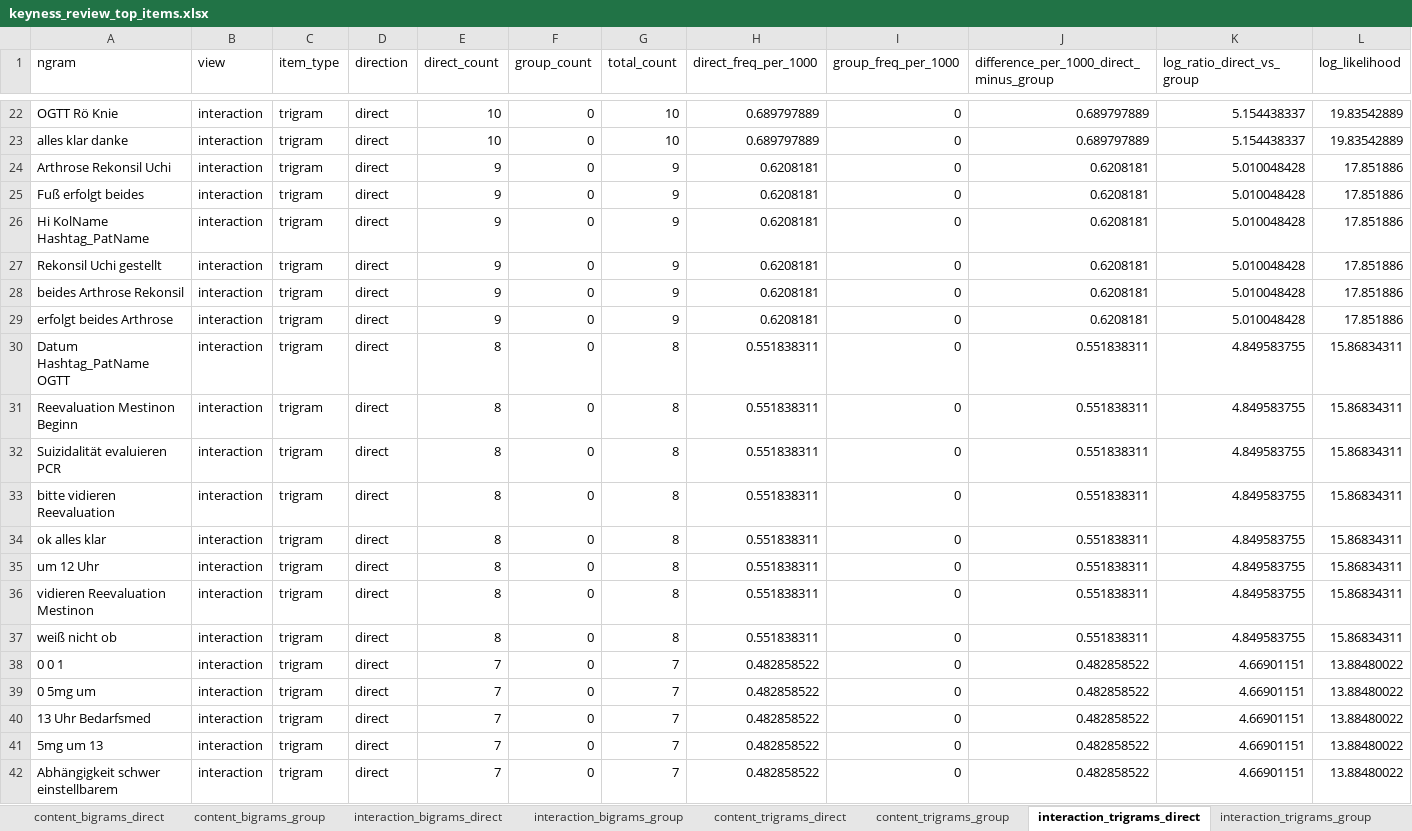
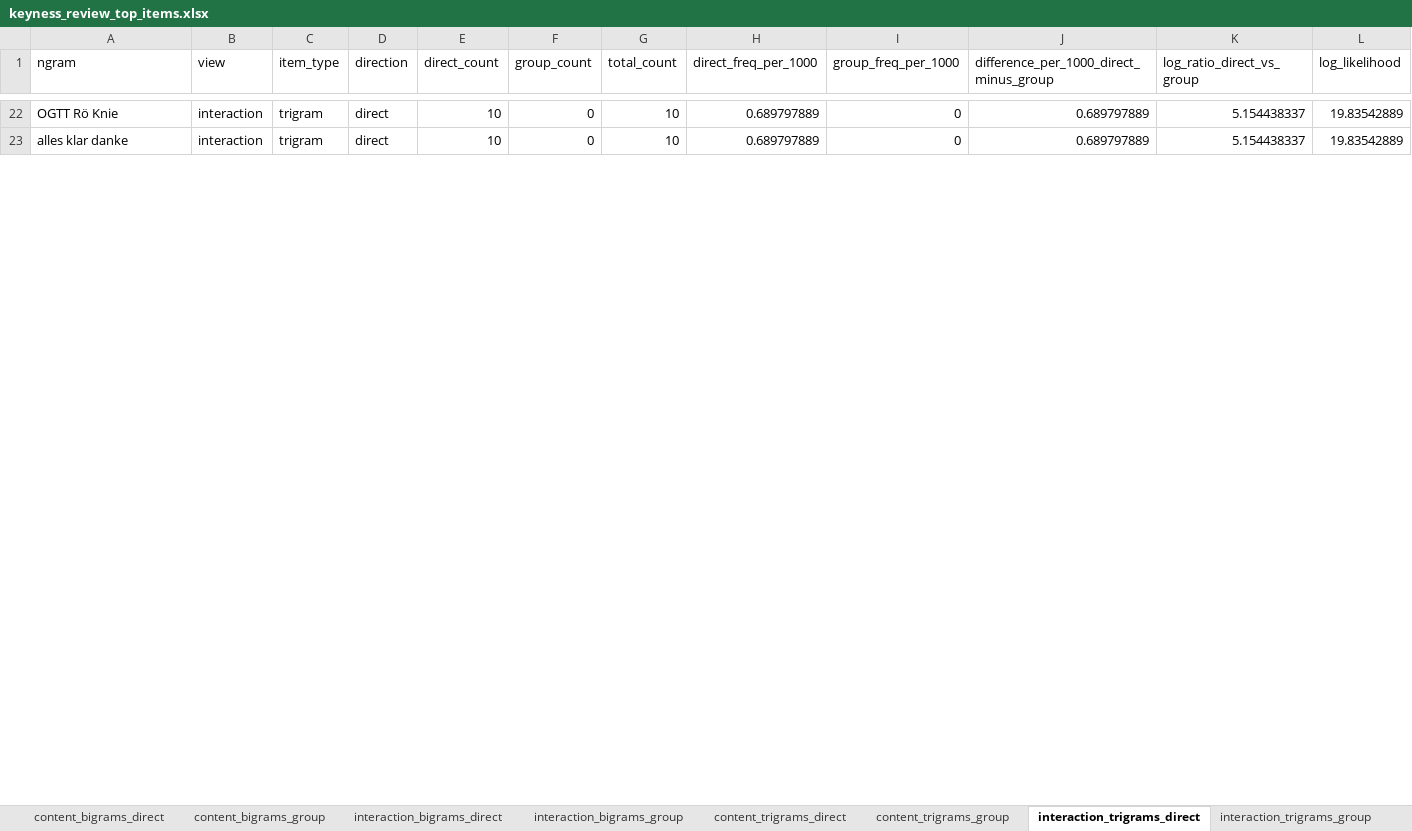
Before and after one commit to sajosa/DocTalk-Corpus-Analysis, an Excel workbook: outputs/public/tables/keyness_review_top_items.xlsx, sheet interaction_trigrams_direct, drawn as a sheet; only a part is shown, gaps mark what is left out; values as stored, in another font and other column widths than the file's, no borders; removed rows and columns are numbered as before the commit, all else as after; rows hold the shown columns only; the diff covers the shown part only; the diff names each change by its address in the sheet, - before the commit and + after, or states it on an @@ line.

```diff
--- a/outputs/public/tables/keyness_review_top_items.xlsx (sheet interaction_trigrams_direct)
+++ b/outputs/public/tables/keyness_review_top_items.xlsx (sheet interaction_trigrams_direct)
-row 24: Arthrose Rekonsil Uchi | interaction | trigram | direct | 9 | 0 | 9 | 0.6208181 | 0 | 0.6208181 | 5.010048428 | 17.851886
-row 25: Fuß erfolgt beides | interaction | trigram | direct | 9 | 0 | 9 | 0.6208181 | 0 | 0.6208181 | 5.010048428 | 17.851886
-row 26: Hi KolName Hashtag_PatName | interaction | trigram | direct | 9 | 0 | 9 | 0.6208181 | 0 | 0.6208181 | 5.010048428 | 17.851886
-row 27: Rekonsil Uchi gestellt | interaction | trigram | direct | 9 | 0 | 9 | 0.6208181 | 0 | 0.6208181 | 5.010048428 | 17.851886
-row 28: beides Arthrose Rekonsil | interaction | trigram | direct | 9 | 0 | 9 | 0.6208181 | 0 | 0.6208181 | 5.010048428 | 17.851886
-row 29: erfolgt beides Arthrose | interaction | trigram | direct | 9 | 0 | 9 | 0.6208181 | 0 | 0.6208181 | 5.010048428 | 17.851886
-row 30: Datum Hashtag_PatName OGTT | interaction | trigram | direct | 8 | 0 | 8 | 0.551838311 | 0 | 0.551838311 | 4.849583755 | 15.86834311
-row 31: Reevaluation Mestinon Beginn | interaction | trigram | direct | 8 | 0 | 8 | 0.551838311 | 0 | 0.551838311 | 4.849583755 | 15.86834311
-row 32: Suizidalität evaluieren PCR | interaction | trigram | direct | 8 | 0 | 8 | 0.551838311 | 0 | 0.551838311 | 4.849583755 | 15.86834311
-row 33: bitte vidieren Reevaluation | interaction | trigram | direct | 8 | 0 | 8 | 0.551838311 | 0 | 0.551838311 | 4.849583755 | 15.86834311
-row 34: ok alles klar | interaction | trigram | direct | 8 | 0 | 8 | 0.551838311 | 0 | 0.551838311 | 4.849583755 | 15.86834311
-row 35: um 12 Uhr | interaction | trigram | direct | 8 | 0 | 8 | 0.551838311 | 0 | 0.551838311 | 4.849583755 | 15.86834311
-row 36: vidieren Reevaluation Mestinon | interaction | trigram | direct | 8 | 0 | 8 | 0.551838311 | 0 | 0.551838311 | 4.849583755 | 15.86834311
-row 37: weiß nicht ob | interaction | trigram | direct | 8 | 0 | 8 | 0.551838311 | 0 | 0.551838311 | 4.849583755 | 15.86834311
-row 38: 0 0 1 | interaction | trigram | direct | 7 | 0 | 7 | 0.482858522 | 0 | 0.482858522 | 4.66901151 | 13.88480022
-row 39: 0 5mg um | interaction | trigram | direct | 7 | 0 | 7 | 0.482858522 | 0 | 0.482858522 | 4.66901151 | 13.88480022
-row 40: 13 Uhr Bedarfsmed | interaction | trigram | direct | 7 | 0 | 7 | 0.482858522 | 0 | 0.482858522 | 4.66901151 | 13.88480022
-row 41: 5mg um 13 | interaction | trigram | direct | 7 | 0 | 7 | 0.482858522 | 0 | 0.482858522 | 4.66901151 | 13.88480022
-row 42: Abhängigkeit schwer einstellbarem | interaction | trigram | direct | 7 | 0 | 7 | 0.482858522 | 0 | 0.482858522 | 4.66901151 | 13.88480022
```
Also changed, not shown: 8 added rows and 9 removed rows elsewhere in this sheet, sheet content_trigrams_direct, sheet content_bigrams_direct, sheet content_tokens_direct, sheet content_bigrams_group, sheet content_tokens_group, sheet interaction_bigrams_direct, 6 more sheets, 4 other files.
